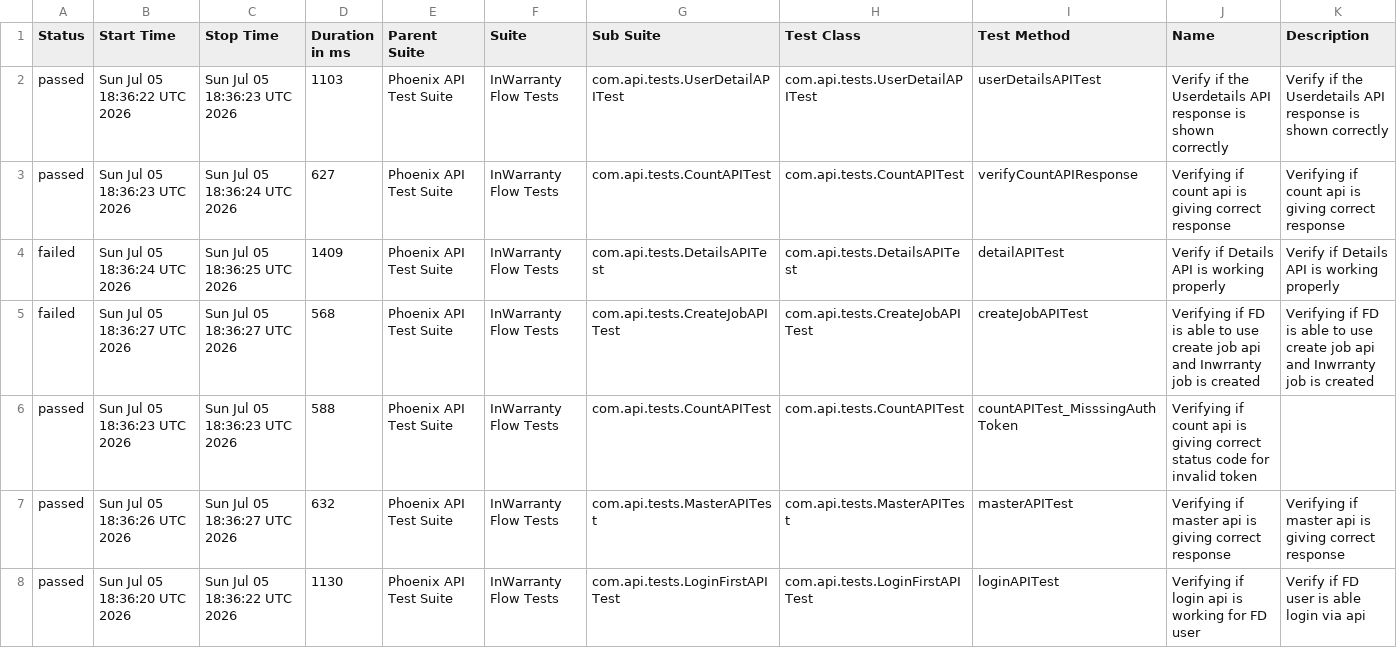
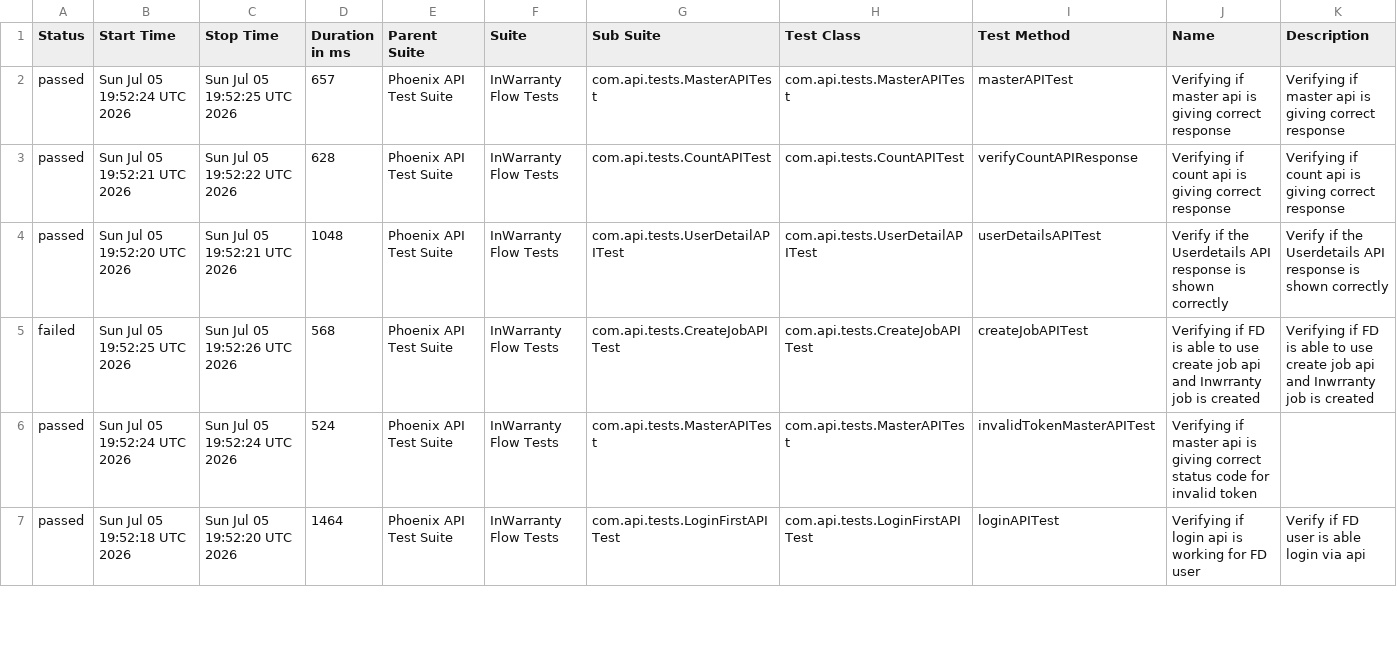
Before and after one commit to taarun96/APIAutomationFrameWork, a CSV file: data/suites.csv, drawn as a sheet; only a part is shown; the diff covers the shown part only.

```diff
--- a/data/suites.csv
+++ b/data/suites.csv
@@ -1,8 +1,7 @@
 "Status","Start Time","Stop Time","Duration in ms","Parent Suite","Suite","Sub Suite","Test Class","Test Method","Name","Description"
-"passed","Sun Jul 05 18:36:22 UTC 2026","Sun Jul 05 18:36:23 UTC 2026","1103","Phoenix API Test Suite","InWarranty Flow Tests","com.api.tests.UserDetailAPITest","com.api.tests.UserDetailAPITest","userDetailsAPITest","Verify if the Userdetails API response is shown correctly","Verify if the Userdetails API response is shown correctly"
-"passed","Sun Jul 05 18:36:23 UTC 2026","Sun Jul 05 18:36:24 UTC 2026","627","Phoenix API Test Suite","InWarranty Flow Tests","com.api.tests.CountAPITest","com.api.tests.CountAPITest","verifyCountAPIResponse","Verifying if count api is giving correct response","Verifying if count api is giving correct response"
-"failed","Sun Jul 05 18:36:24 UTC 2026","Sun Jul 05 18:36:25 UTC 2026","1409","Phoenix API Test Suite","InWarranty Flow Tests","com.api.tests.DetailsAPITest","com.api.tests.DetailsAPITest","detailAPITest","Verify if Details API is working properly","Verify if Details API is working properly"
-"failed","Sun Jul 05 18:36:27 UTC 2026","Sun Jul 05 18:36:27 UTC 2026","568","Phoenix API Test Suite","InWarranty Flow Tests","com.api.tests.CreateJobAPITest","com.api.tests.CreateJobAPITest","createJobAPITest","Verifying if FD is able to use create job api and Inwrranty job is created","Verifying if FD is able to use create job api and Inwrranty job is created"
-"passed","Sun Jul 05 18:36:23 UTC 2026","Sun Jul 05 18:36:23 UTC 2026","588","Phoenix API Test Suite","InWarranty Flow Tests","com.api.tests.CountAPITest","com.api.tests.CountAPITest","countAPITest_MisssingAuthToken","Verifying if count api is giving correct status code for invalid token",""
-"passed","Sun Jul 05 18:36:26 UTC 2026","Sun Jul 05 18:36:27 UTC 2026","632","Phoenix API Test Suite","InWarranty Flow Tests","com.api.tests.MasterAPITest","com.api.tests.MasterAPITest","masterAPITest","Verifying if master api is giving correct response","Verifying if master api is giving correct response"
-"passed","Sun Jul 05 18:36:20 UTC 2026","Sun Jul 05 18:36:22 UTC 2026","1130","Phoenix API Test Suite","InWarranty Flow Tests","com.api.tests.LoginFirstAPITest","com.api.tests.LoginFirstAPITest","loginAPITest","Verifying if login api is working for FD user","Verify if FD user is able login via api"
+"passed","Sun Jul 05 19:52:24 UTC 2026","Sun Jul 05 19:52:25 UTC 2026","657","Phoenix API Test Suite","InWarranty Flow Tests","com.api.tests.MasterAPITest","com.api.tests.MasterAPITest","masterAPITest","Verifying if master api is giving correct response","Verifying if master api is giving correct response"
+"passed","Sun Jul 05 19:52:21 UTC 2026","Sun Jul 05 19:52:22 UTC 2026","628","Phoenix API Test Suite","InWarranty Flow Tests","com.api.tests.CountAPITest","com.api.tests.CountAPITest","verifyCountAPIResponse","Verifying if count api is giving correct response","Verifying if count api is giving correct response"
+"passed","Sun Jul 05 19:52:20 UTC 2026","Sun Jul 05 19:52:21 UTC 2026","1048","Phoenix API Test Suite","InWarranty Flow Tests","com.api.tests.UserDetailAPITest","com.api.tests.UserDetailAPITest","userDetailsAPITest","Verify if the Userdetails API response is shown correctly","Verify if the Userdetails API response is shown correctly"
+"failed","Sun Jul 05 19:52:25 UTC 2026","Sun Jul 05 19:52:26 UTC 2026","568","Phoenix API Test Suite","InWarranty Flow Tests","com.api.tests.CreateJobAPITest","com.api.tests.CreateJobAPITest","createJobAPITest","Verifying if FD is able to use create job api and Inwrranty job is created","Verifying if FD is able to use create job api and Inwrranty job is created"
+"passed","Sun Jul 05 19:52:24 UTC 2026","Sun Jul 05 19:52:24 UTC 2026","524","Phoenix API Test Suite","InWarranty Flow Tests","com.api.tests.MasterAPITest","com.api.tests.MasterAPITest","invalidTokenMasterAPITest","Verifying if master api is giving correct status code for invalid token",""
+"passed","Sun Jul 05 19:52:18 UTC 2026","Sun Jul 05 19:52:20 UTC 2026","1464","Phoenix API Test Suite","InWarranty Flow Tests","com.api.tests.LoginFirstAPITest","com.api.tests.LoginFirstAPITest","loginAPITest","Verifying if login api is working for FD user","Verify if FD user is able login via api"
```
Also changed, not shown: 1 added row and 7 edited cells elsewhere in this file, data/behaviors.csv, 54 other files.
